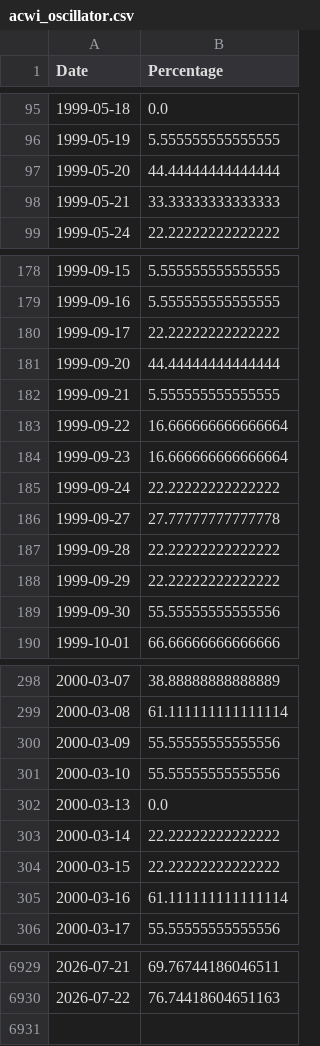
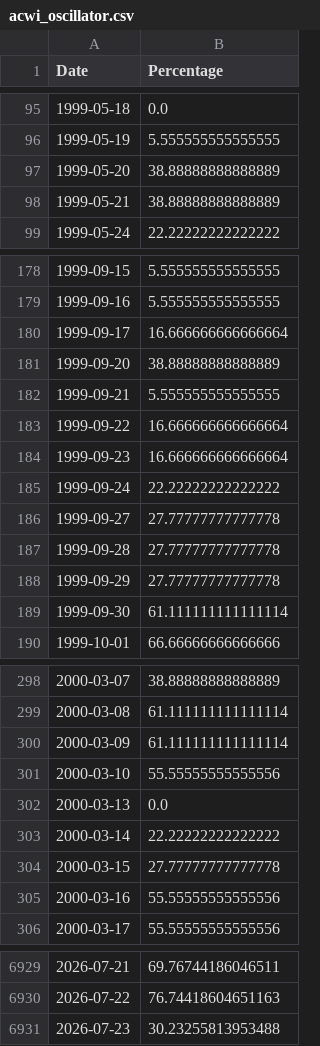
Before and after one commit to smallfishmacro-Git/market-dashboard, a CSV file: data/datasets/acwi_oscillator.csv, drawn as a sheet; only a part is shown, gaps mark what is left out; the diff covers the shown part only.

```diff
--- a/data/datasets/acwi_oscillator.csv
+++ b/data/datasets/acwi_oscillator.csv
@@ -96,4 +96,4 @@ Date,Percentage
 1999-05-19,5.555555555555555
-1999-05-20,44.44444444444444
-1999-05-21,33.33333333333333
+1999-05-20,38.88888888888889
+1999-05-21,38.88888888888889
 1999-05-24,22.22222222222222
@@ -179,4 +179,4 @@ Date,Percentage
 1999-09-16,5.555555555555555
-1999-09-17,22.22222222222222
-1999-09-20,44.44444444444444
+1999-09-17,16.666666666666664
+1999-09-20,38.88888888888889
 1999-09-21,5.555555555555555
@@ -186,5 +186,5 @@ Date,Percentage
 1999-09-27,27.77777777777778
-1999-09-28,22.22222222222222
-1999-09-29,22.22222222222222
-1999-09-30,55.55555555555556
+1999-09-28,27.77777777777778
+1999-09-29,27.77777777777778
+1999-09-30,61.111111111111114
 1999-10-01,66.66666666666666
@@ -299,3 +299,3 @@ Date,Percentage
 2000-03-08,61.111111111111114
-2000-03-09,55.55555555555556
+2000-03-09,61.111111111111114
 2000-03-10,55.55555555555556
@@ -303,4 +303,4 @@ Date,Percentage
 2000-03-14,22.22222222222222
-2000-03-15,22.22222222222222
-2000-03-16,61.111111111111114
+2000-03-15,27.77777777777778
+2000-03-16,55.55555555555556
 2000-03-17,55.55555555555556
@@ -6930 +6930,2 @@ Date,Percentage
 2026-07-22,76.74418604651163
+2026-07-23,30.23255813953488
```
Also changed, not shown: 83 edited cells elsewhere in this file, 6 other files.
